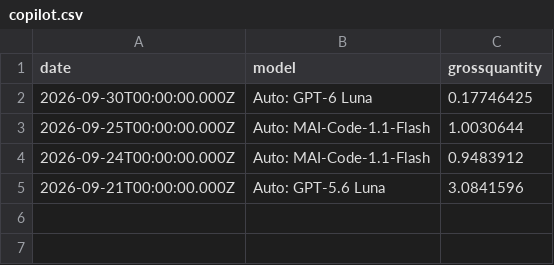
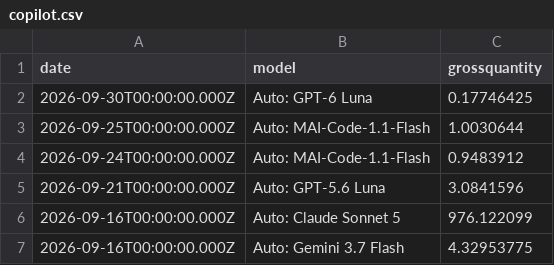
Before and after one commit to ynrng/ynrng.github.io, a CSV file: assets/copilot.csv, drawn as a sheet; the diff names each change by its address in the sheet, - before the commit and + after, or states it on an @@ line.

Commit message:
Record Copilot usage for 2026-09-16T00:00:00.000Z

```diff
--- a/assets/copilot.csv
+++ b/assets/copilot.csv
+row 6: 2026-09-16T00:00:00.000Z | Auto: Claude Sonnet 5 | 976.122099
+row 7: 2026-09-16T00:00:00.000Z | Auto: Gemini 3.7 Flash | 4.32953775
```
